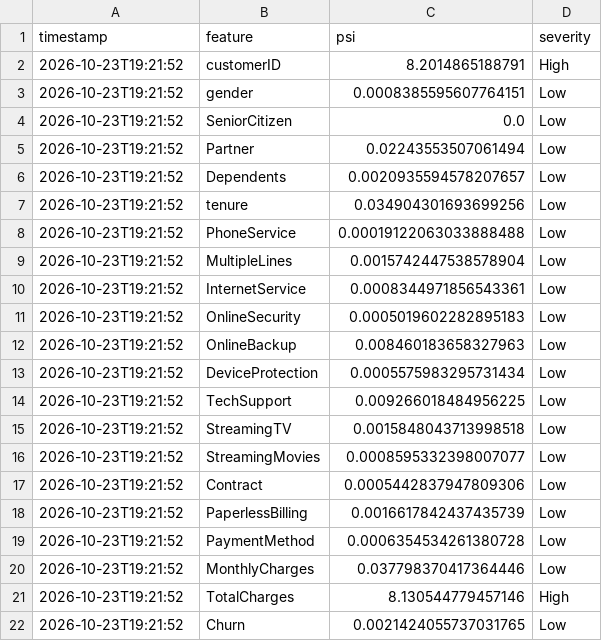
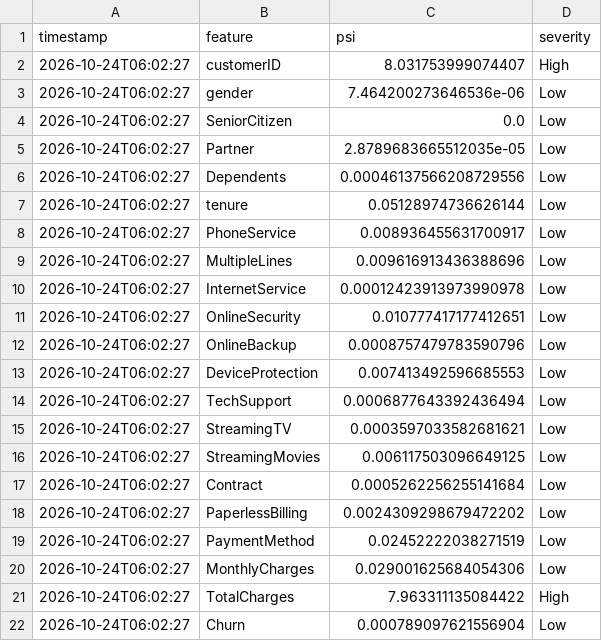
Before and after one commit to vmewara/ModelGuard, a CSV file: modelguard_psi_report.csv, drawn as a sheet.

```diff
--- a/modelguard_psi_report.csv
+++ b/modelguard_psi_report.csv
@@ -1,22 +1,22 @@
 timestamp,feature,psi,severity
-2026-10-23T19:21:52,customerID,8.2014865188791,High
-2026-10-23T19:21:52,gender,0.0008385595607764151,Low
-2026-10-23T19:21:52,SeniorCitizen,0.0,Low
-2026-10-23T19:21:52,Partner,0.02243553507061494,Low
-2026-10-23T19:21:52,Dependents,0.0020935594578207657,Low
-2026-10-23T19:21:52,tenure,0.034904301693699256,Low
-2026-10-23T19:21:52,PhoneService,0.00019122063033888488,Low
-2026-10-23T19:21:52,MultipleLines,0.0015742447538578904,Low
-2026-10-23T19:21:52,InternetService,0.0008344971856543361,Low
-2026-10-23T19:21:52,OnlineSecurity,0.0005019602282895183,Low
-2026-10-23T19:21:52,OnlineBackup,0.008460183658327963,Low
-2026-10-23T19:21:52,DeviceProtection,0.0005575983295731434,Low
-2026-10-23T19:21:52,TechSupport,0.009266018484956225,Low
-2026-10-23T19:21:52,StreamingTV,0.0015848043713998518,Low
-2026-10-23T19:21:52,StreamingMovies,0.0008595332398007077,Low
-2026-10-23T19:21:52,Contract,0.0005442837947809306,Low
-2026-10-23T19:21:52,PaperlessBilling,0.0016617842437435739,Low
-2026-10-23T19:21:52,PaymentMethod,0.0006354534261380728,Low
-2026-10-23T19:21:52,MonthlyCharges,0.037798370417364446,Low
-2026-10-23T19:21:52,TotalCharges,8.130544779457146,High
-2026-10-23T19:21:52,Churn,0.0021424055737031765,Low
+2026-10-24T06:02:27,customerID,8.031753999074407,High
+2026-10-24T06:02:27,gender,7.464200273646536e-06,Low
+2026-10-24T06:02:27,SeniorCitizen,0.0,Low
+2026-10-24T06:02:27,Partner,2.8789683665512035e-05,Low
+2026-10-24T06:02:27,Dependents,0.00046137566208729556,Low
+2026-10-24T06:02:27,tenure,0.05128974736626144,Low
+2026-10-24T06:02:27,PhoneService,0.008936455631700917,Low
+2026-10-24T06:02:27,MultipleLines,0.009616913436388696,Low
+2026-10-24T06:02:27,InternetService,0.00012423913973990978,Low
+2026-10-24T06:02:27,OnlineSecurity,0.010777417177412651,Low
+2026-10-24T06:02:27,OnlineBackup,0.0008757479783590796,Low
+2026-10-24T06:02:27,DeviceProtection,0.007413492596685553,Low
+2026-10-24T06:02:27,TechSupport,0.0006877643392436494,Low
+2026-10-24T06:02:27,StreamingTV,0.0003597033582681621,Low
+2026-10-24T06:02:27,StreamingMovies,0.006117503096649125,Low
+2026-10-24T06:02:27,Contract,0.0005262256255141684,Low
+2026-10-24T06:02:27,PaperlessBilling,0.0024309298679472202,Low
+2026-10-24T06:02:27,PaymentMethod,0.02452222038271519,Low
+2026-10-24T06:02:27,MonthlyCharges,0.029001625684054306,Low
+2026-10-24T06:02:27,TotalCharges,7.963311135084422,High
+2026-10-24T06:02:27,Churn,0.000789097621556904,Low
```
Also changed, not shown: modelguard_alerts.csv, modelguard_data_quality_report.csv, 4 other files.
